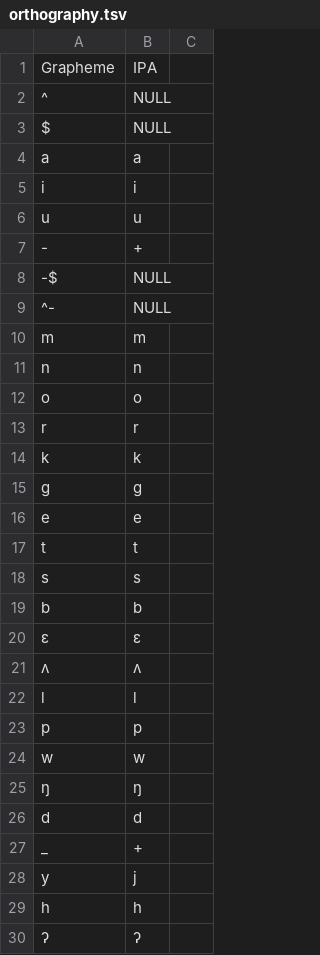
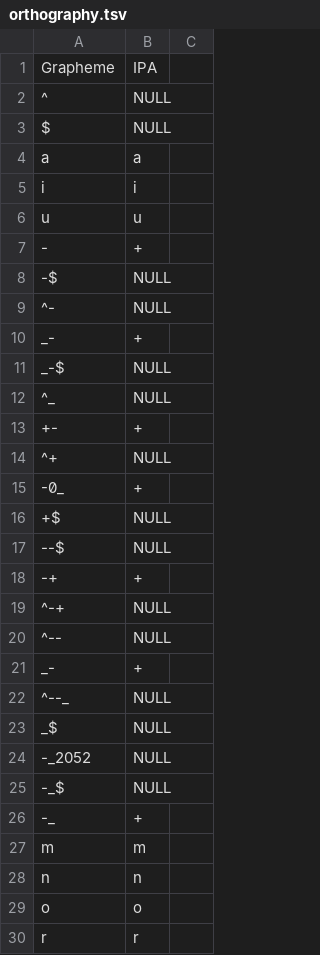
Before and after one commit to lexibank/zgraggenmadang, a TSV file: etc/orthography.tsv, drawn as a sheet; only a part is shown; the shorter side is filled out with more unchanged rows; the diff names each change by its address in the sheet, - before the commit and + after, or states it on an @@ line.

```diff
--- a/etc/orthography.tsv
+++ b/etc/orthography.tsv
+row 10: _- | +
+row 11: _-$ | NULL
+row 12: ^_ | NULL
+row 13: +- | +
+row 14: ^+ | NULL
+row 15: -0̸_ | +
+row 16: +$ | NULL
+row 17: --$ | NULL
+row 18: -+ | +
+row 19: ^-+ | NULL
+row 20: ^-- | NULL
+row 21: _- | +
+row 22: ^--_ | NULL
+row 23: _$ | NULL
+row 24: -_2052 | NULL
+row 25: -_$ | NULL
+row 26: -_ | +
```
Also changed, not shown: cldf/languages.csv, cldf/parameters.csv, 9 other files.
